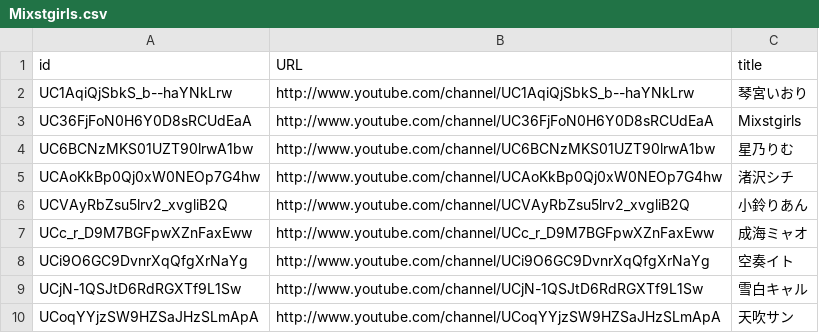
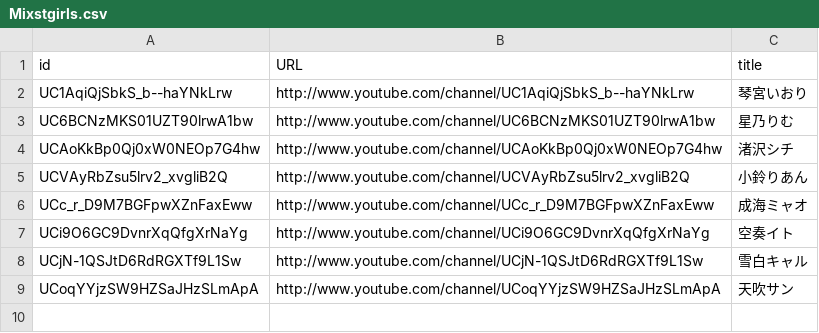
Before and after one commit to ushi-C/ytrebroadcastmonitors, a CSV file: channels/Mixstgirls.csv, drawn as a sheet; the diff names each change by its address in the sheet, - before the commit and + after, or states it on an @@ line.

```diff
--- a/channels/Mixstgirls.csv
+++ b/channels/Mixstgirls.csv
-row 3: UC36FjFoN0H6Y0D8sRCUdEaA | http://www.youtube.com/channel/UC36FjFoN0H6Y0D8sRCUdEaA | Mixstgirls
```
Also changed, not shown: channels/PROJECTNEBULA.csv, channels/vα-liv.csv, 8 other files.
